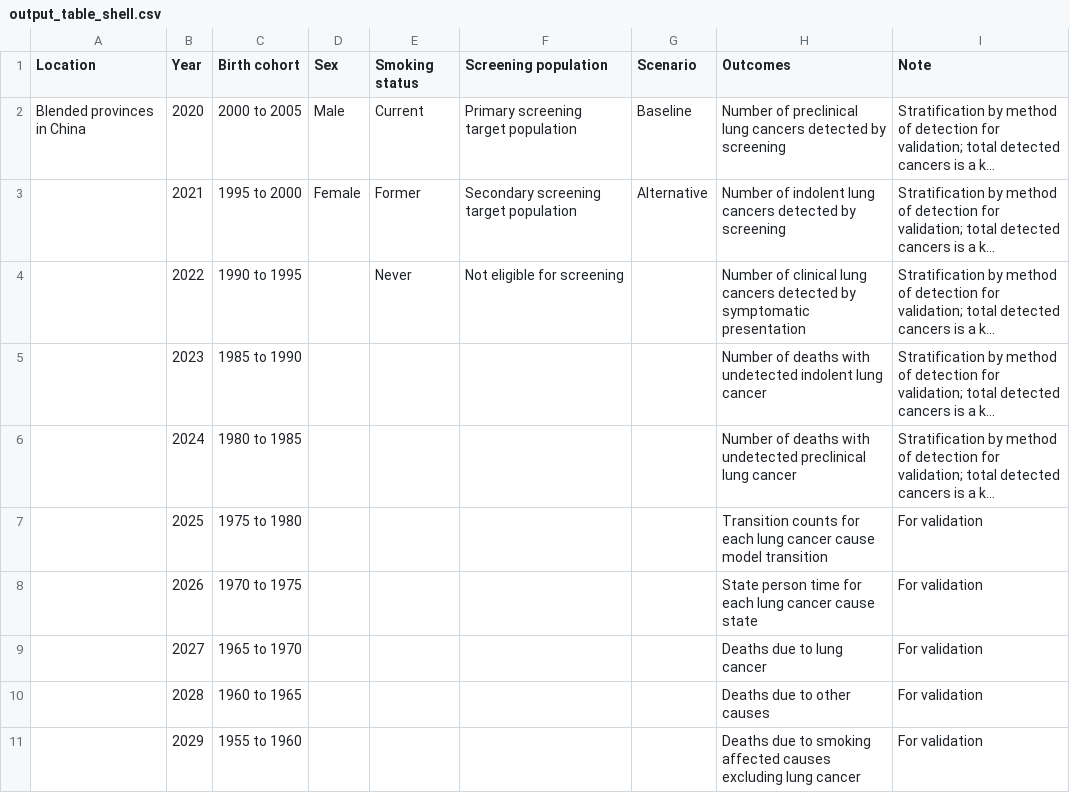
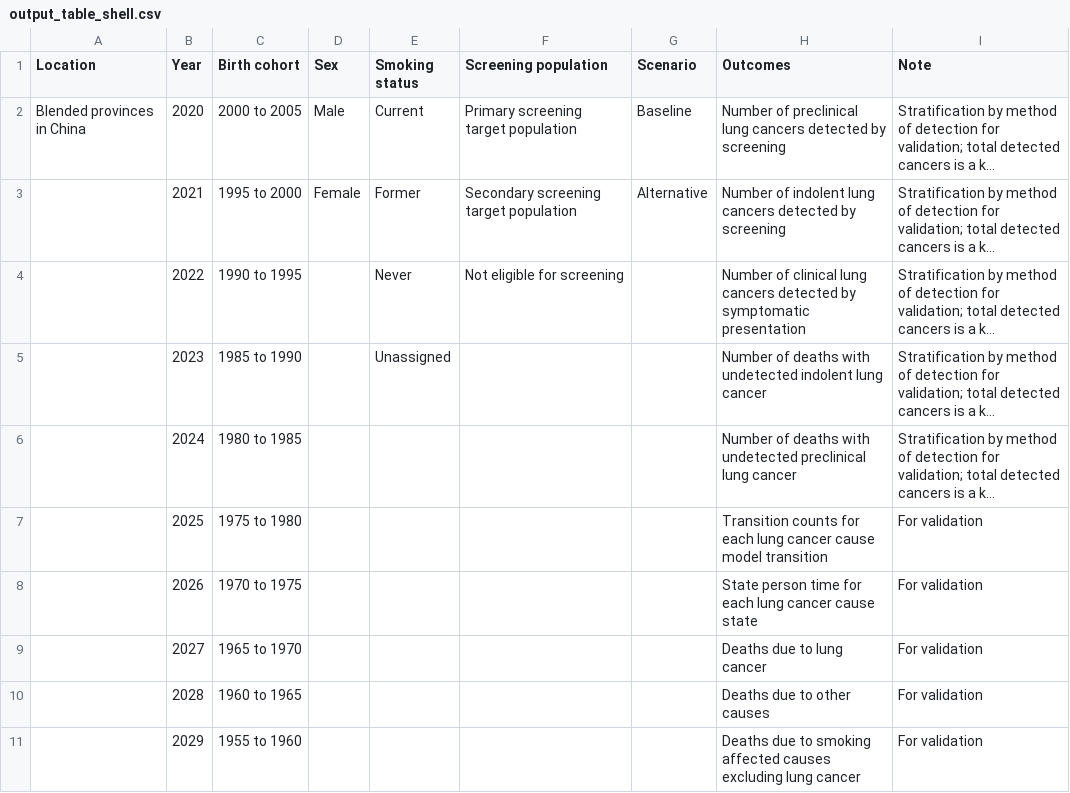
Before and after one commit to ihmeuw/vivarium_research, a CSV file: docs/source/concept_models/vivarium_swissre_lungcancer/output_table_shell.csv, drawn as a sheet; only a part is shown; long unchanged cells end in …; the diff names each change by its address in the sheet, - before the commit and + after, or states it on an @@ line.

Commit message:
include unassigned smoking status

```diff
--- a/docs/source/concept_models/vivarium_swissre_lungcancer/output_table_shell.csv
+++ b/docs/source/concept_models/vivarium_swissre_lungcancer/output_table_shell.csv
-E5 (Smoking status): (empty)
+E5 (Smoking status): Unassigned
```
Also changed, not shown: 2 other files.
